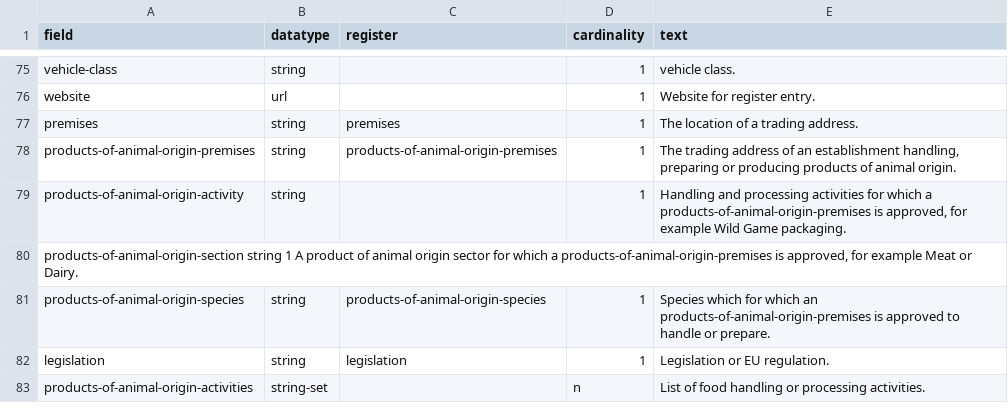
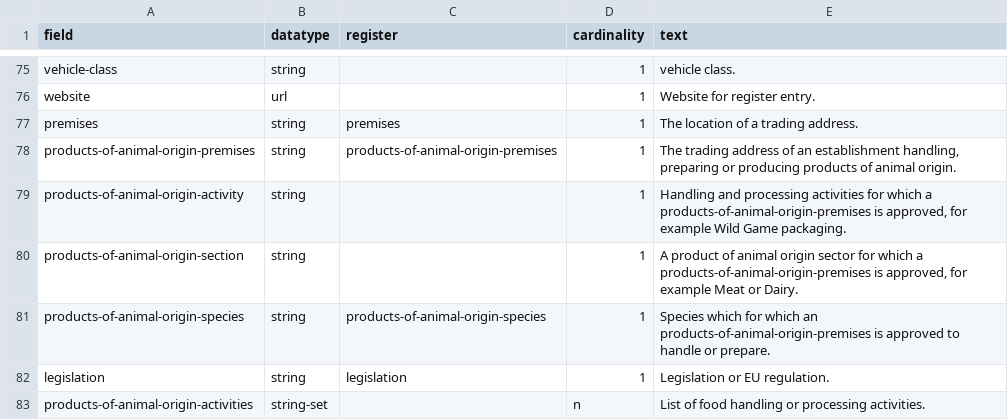
Before and after one commit to openregister/registry-data, a TSV file: data/Field/fields.tsv, drawn as a sheet; only a part is shown, gaps mark what is left out.

Commit message:
fixed tabs in fields

```diff
--- a/data/Field/fields.tsv
+++ b/data/Field/fields.tsv
@@ -79,3 +79,3 @@ products-of-animal-origin-premises	string	products-of-animal-origin-premises	1	T
 products-of-animal-origin-activity	string		1	Handling and processing activities for which a products-of-animal-origin-premises is approved, for example Wild Game packaging.
-products-of-animal-origin-section  string      1   A product of animal origin sector for which a products-of-animal-origin-premises is approved, for example Meat or Dairy.
+products-of-animal-origin-section	string		1	A product of animal origin sector for which a products-of-animal-origin-premises is approved, for example Meat or Dairy.
 products-of-animal-origin-species	string	products-of-animal-origin-species	1	Species which for which an products-of-animal-origin-premises is approved to handle or prepare.
```
